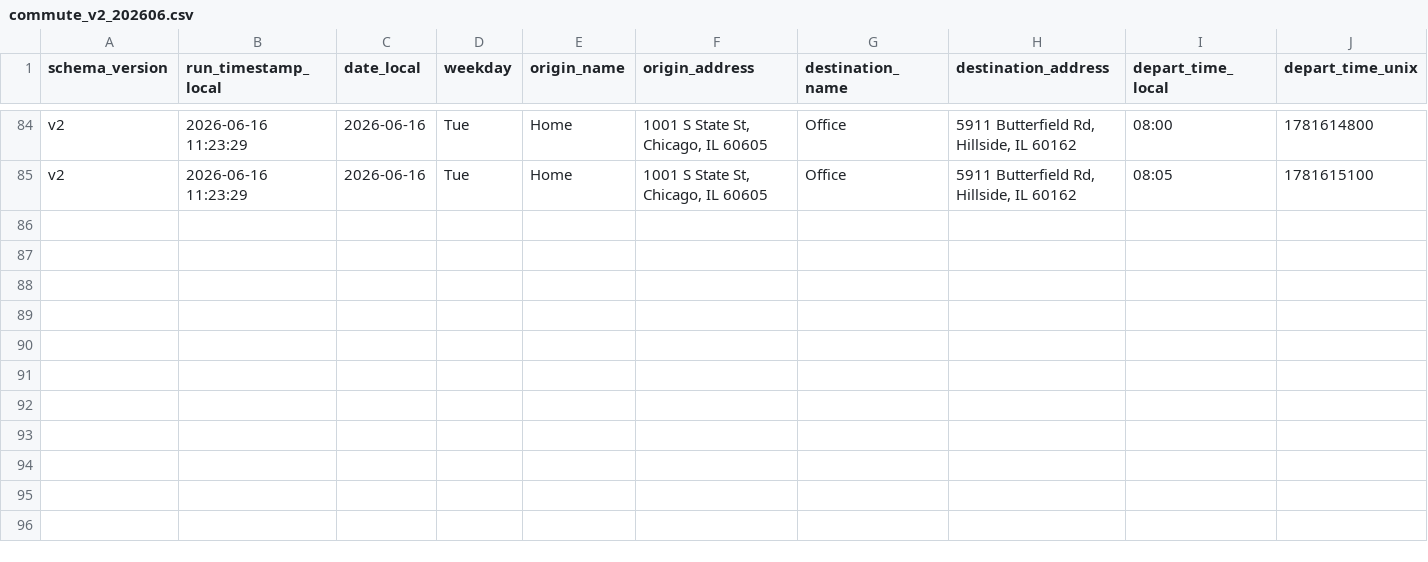
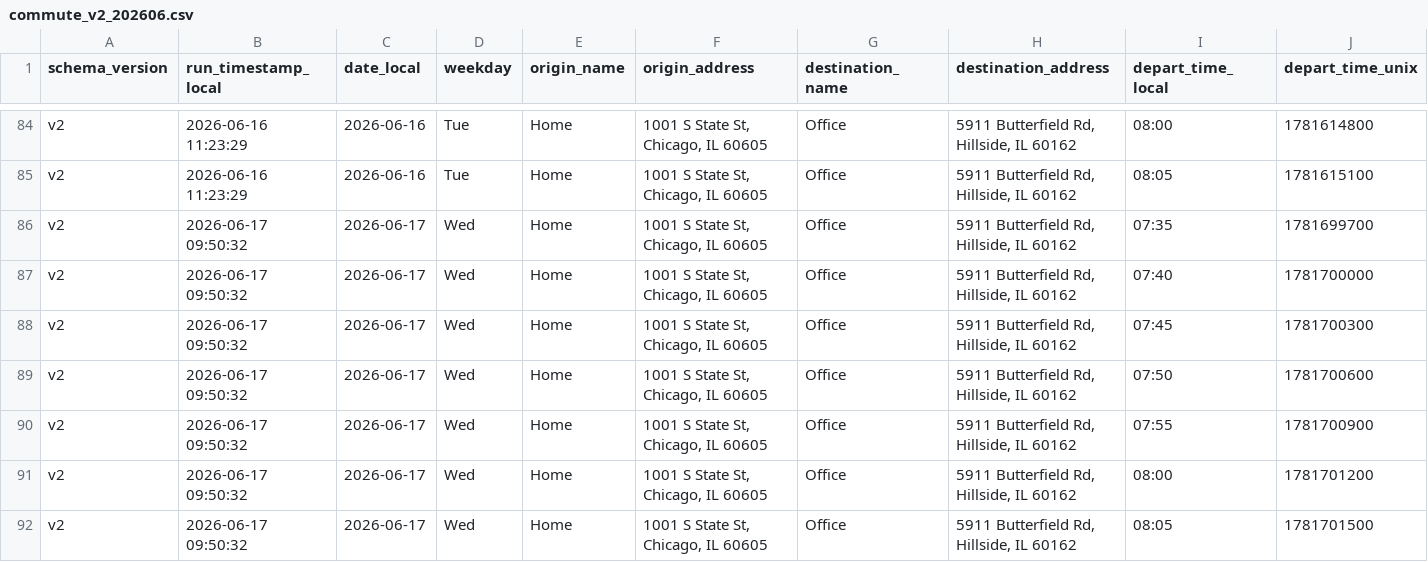
Before and after one commit to wzhou229-dotcom/Commute2, a CSV file: data/commute_v2_202606.csv, drawn as a sheet; only a part is shown, gaps mark what is left out; rows hold the shown columns only; the diff names each change by its address in the sheet, - before the commit and + after, or states it on an @@ line.

```diff
--- a/data/commute_v2_202606.csv
+++ b/data/commute_v2_202606.csv
+row 86: v2 | 2026-06-17 09:50:32 | 2026-06-17 | Wed | Home | 1001 S State St, Chicago, IL 60605 | Office | 5911 Butterfield Rd, Hillside, IL 60162 | 07:35 | 1781699700
+row 87: v2 | 2026-06-17 09:50:32 | 2026-06-17 | Wed | Home | 1001 S State St, Chicago, IL 60605 | Office | 5911 Butterfield Rd, Hillside, IL 60162 | 07:40 | 1781700000
+row 88: v2 | 2026-06-17 09:50:32 | 2026-06-17 | Wed | Home | 1001 S State St, Chicago, IL 60605 | Office | 5911 Butterfield Rd, Hillside, IL 60162 | 07:45 | 1781700300
+row 89: v2 | 2026-06-17 09:50:32 | 2026-06-17 | Wed | Home | 1001 S State St, Chicago, IL 60605 | Office | 5911 Butterfield Rd, Hillside, IL 60162 | 07:50 | 1781700600
+row 90: v2 | 2026-06-17 09:50:32 | 2026-06-17 | Wed | Home | 1001 S State St, Chicago, IL 60605 | Office | 5911 Butterfield Rd, Hillside, IL 60162 | 07:55 | 1781700900
+row 91: v2 | 2026-06-17 09:50:32 | 2026-06-17 | Wed | Home | 1001 S State St, Chicago, IL 60605 | Office | 5911 Butterfield Rd, Hillside, IL 60162 | 08:00 | 1781701200
+row 92: v2 | 2026-06-17 09:50:32 | 2026-06-17 | Wed | Home | 1001 S State St, Chicago, IL 60605 | Office | 5911 Butterfield Rd, Hillside, IL 60162 | 08:05 | 1781701500
```
